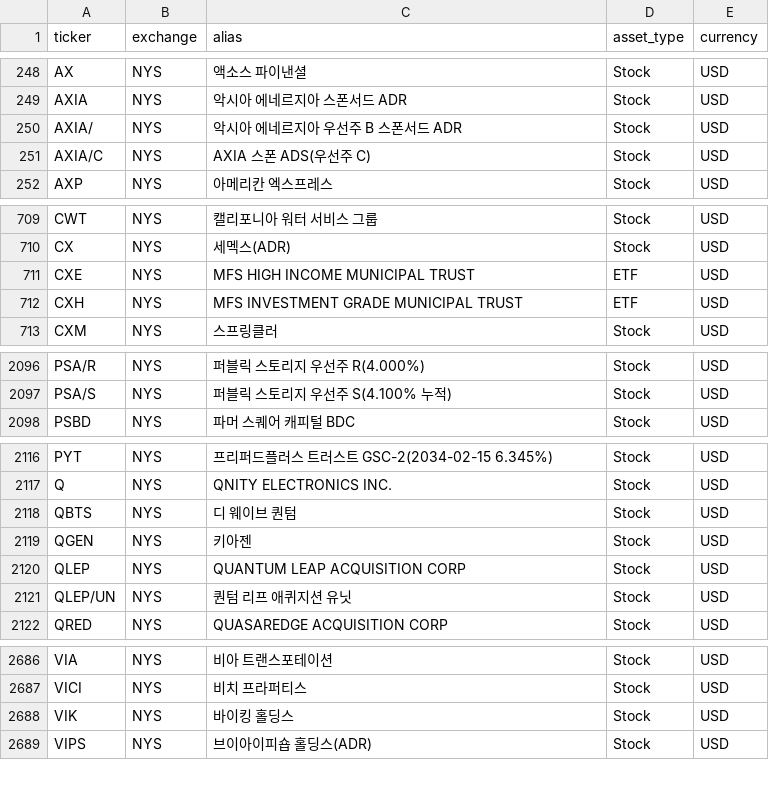
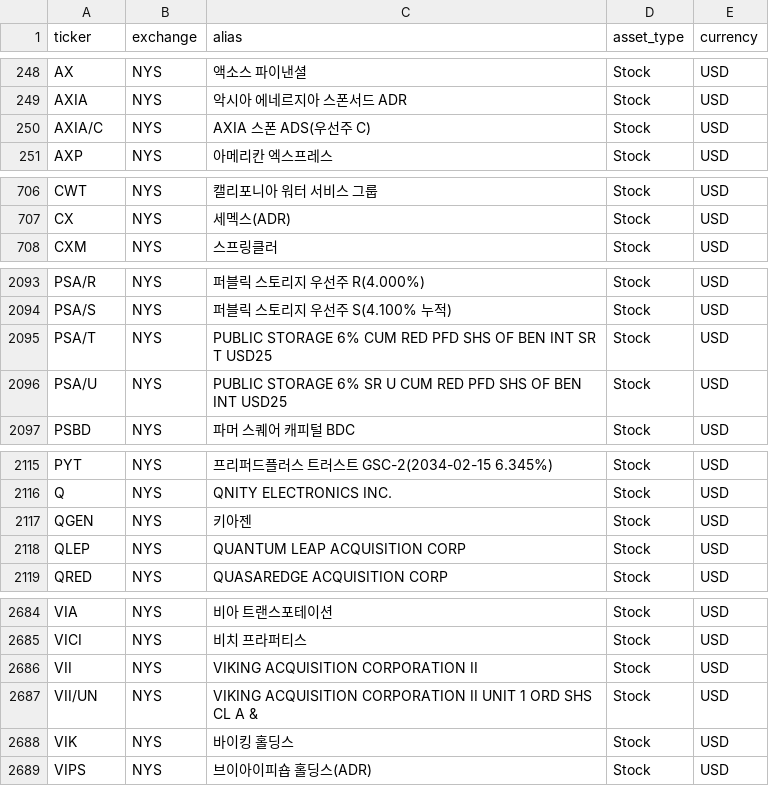
Before and after one commit to Junghyun99/ticker-map, a CSV file: data/nys_code.csv, drawn as a sheet; only a part is shown, gaps mark what is left out; the diff covers the shown part only.

```diff
--- a/data/nys_code.csv
+++ b/data/nys_code.csv
@@ -249,3 +249,2 @@ AX,NYS,액소스 파이낸셜,Stock,USD
 AXIA,NYS,악시아 에네르지아 스폰서드 ADR,Stock,USD
-AXIA/,NYS,악시아 에네르지아 우선주 B 스폰서드 ADR,Stock,USD
 AXIA/C,NYS,AXIA 스폰 ADS(우선주 C),Stock,USD
@@ -710,4 +707,2 @@ CWT,NYS,캘리포니아 워터 서비스 그룹,Stock,USD
 CX,NYS,세멕스(ADR),Stock,USD
-CXE,NYS,MFS HIGH INCOME MUNICIPAL TRUST,ETF,USD
-CXH,NYS,MFS INVESTMENT GRADE MUNICIPAL TRUST,ETF,USD
 CXM,NYS,스프링클러,Stock,USD
@@ -2097,2 +2094,4 @@ PSA/R,NYS,퍼블릭 스토리지 우선주 R(4.000%),Stock,USD
 PSA/S,NYS,퍼블릭 스토리지 우선주 S(4.100% 누적),Stock,USD
+PSA/T,NYS,PUBLIC STORAGE 6% CUM RED PFD SHS OF BEN INT SR T USD25,Stock,USD
+PSA/U,NYS,PUBLIC STORAGE 6% SR U CUM RED PFD SHS OF BEN INT USD25,Stock,USD
 PSBD,NYS,파머 스퀘어 캐피털 BDC,Stock,USD
@@ -2117,6 +2116,4 @@ PYT,NYS,프리퍼드플러스 트러스트 GSC-2(2034-02-15 6.345%),Stock,USD
 Q,NYS,QNITY ELECTRONICS INC.,Stock,USD
-QBTS,NYS,디 웨이브 퀀텀,Stock,USD
 QGEN,NYS,키아젠,Stock,USD
 QLEP,NYS,QUANTUM LEAP ACQUISITION CORP,Stock,USD
-QLEP/UN,NYS,퀀텀 리프 애퀴지션 유닛,Stock,USD
 QRED,NYS,QUASAREDGE ACQUISITION CORP,Stock,USD
@@ -2687,2 +2685,4 @@ VIA,NYS,비아 트랜스포테이션,Stock,USD
 VICI,NYS,비치 프라퍼티스,Stock,USD
+VII,NYS,VIKING ACQUISITION CORPORATION II,Stock,USD
+VII/UN,NYS,VIKING ACQUISITION CORPORATION II UNIT 1 ORD SHS CL A &,Stock,USD
 VIK,NYS,바이킹 홀딩스,Stock,USD
```
Also changed, not shown: 13 added rows, 13 removed rows and 5 edited cells elsewhere in this file, data/ams_code.csv, data/kosdaq_code.csv, 4 other files.
